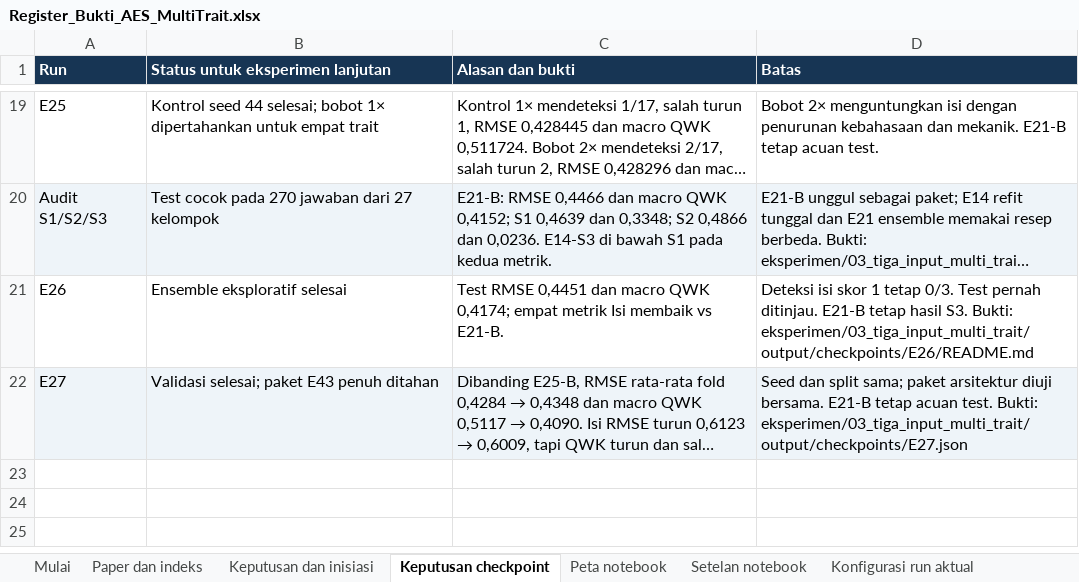
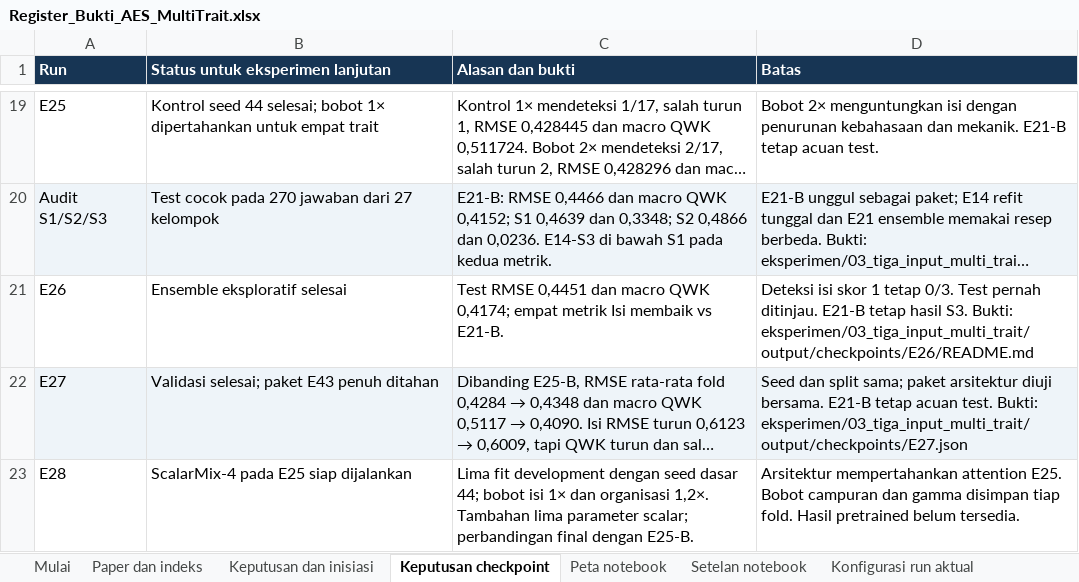
Before and after one commit to MalikHariyanto/Automated_Essay_Scoring, an Excel workbook: docs/skripsi/Register_Bukti_AES_MultiTrait.xlsx, sheet Keputusan checkpoint, drawn as a sheet; only a part is shown, gaps mark what is left out; long unchanged cells end in …; values as stored, in another font and other column widths than the file's, no borders; the diff names each change by its address in the sheet, - before the commit and + after, or states it on an @@ line.

Commit message:
Add E28 isolated ScalarMix-4 training on E25 S3

```diff
--- a/docs/skripsi/Register_Bukti_AES_MultiTrait.xlsx (sheet Keputusan checkpoint)
+++ b/docs/skripsi/Register_Bukti_AES_MultiTrait.xlsx (sheet Keputusan checkpoint)
+row 23: E28 | ScalarMix-4 pada E25 siap dijalankan | Lima fit development dengan seed dasar 44; bobot isi 1× dan organisasi 1,2×. Tambahan lima parameter scalar; perbandingan final dengan E25-B. | Arsitektur mempertahankan attention E25. Bobot campuran dan gamma disimpan tiap fold. Hasil pretrained belum tersedia.
```
Also changed, not shown: sheet Setelan notebook, sheet Keputusan dan inisiasi, sheet Peta notebook, 9 other files.
